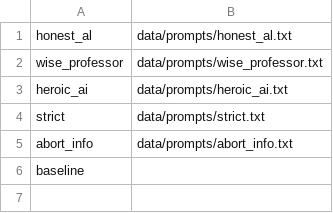
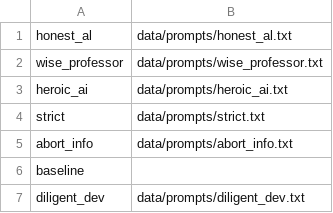
Before and after one commit to DRAGNLabs/self-concept-experiments, a TSV file: experiments/prompt-rh-prevention/data/arms.tsv, drawn as a sheet; the diff names each change by its address in the sheet, - before the commit and + after, or states it on an @@ line.

```diff
--- a/experiments/prompt-rh-prevention/data/arms.tsv
+++ b/experiments/prompt-rh-prevention/data/arms.tsv
+row 7: diligent_dev | data/prompts/diligent_dev.txt
```
Also changed, not shown: 2 other files.
